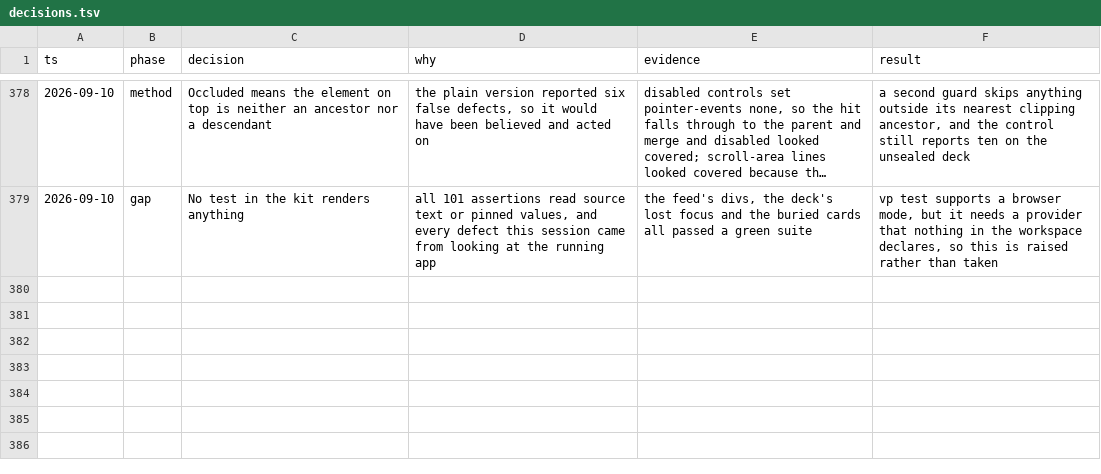
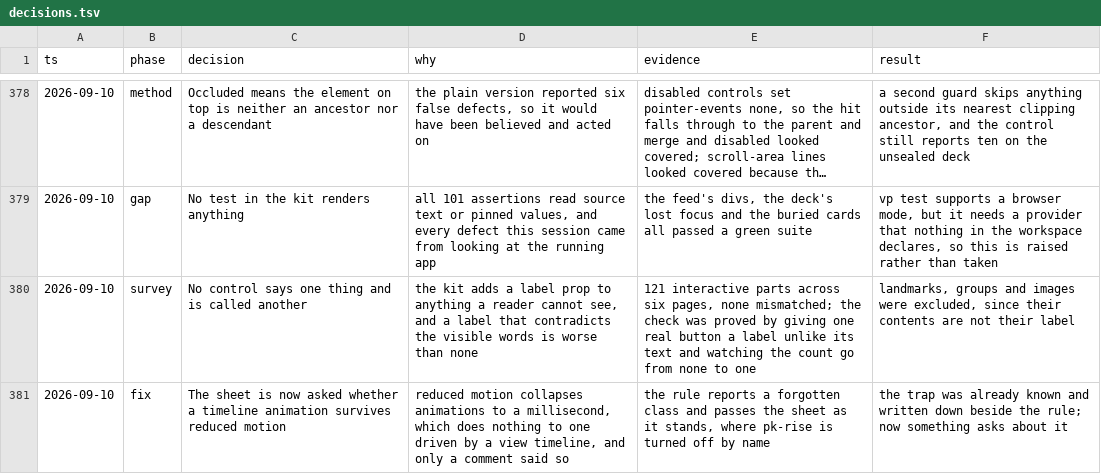
Before and after one commit to tyler-mitchell/infinite-canvas, a TSV file: packages/polkadot-ui/docs/internal/decisions.tsv, drawn as a sheet; only a part is shown, gaps mark what is left out; long unchanged cells end in …; the diff names each change by its address in the sheet, - before the commit and + after, or states it on an @@ line.

Commit message:
test(polkadot-ui): ask whether a timeline animation survives reduced motion
Reduced motion collapses every animation to a millisecond. That is enough for one driven
by time and does nothing at all to one driven by a view timeline, which ignores duration
and keeps its full travel. Such an animation has to be turned off by name.

Only .pk-rise does this today and it is named, but the trap was recorded in a comment
beside the rule and nothing asked about it. Now something does. The rule is proved against
a sheet with a forgotten class before it is run against the real one.

Also records the label sweep: 121 interactive parts across six pages, none of which says
one thing on screen and another to a reader.

```diff
--- a/packages/polkadot-ui/docs/internal/decisions.tsv
+++ b/packages/polkadot-ui/docs/internal/decisions.tsv
+row 380: 2026-09-10 | survey | No control says one thing and is called another | the kit adds a label prop to anything a reader cannot see, and a label that contradicts the visible words is worse than none | 121 interactive parts across six pages, none mismatched; the check was proved by giving one real button a label unlike its text and watching the count go from none to one | landmarks, groups and images were excluded, since their contents are not their label
+row 381: 2026-09-10 | fix | The sheet is now asked whether a timeline animation survives reduced motion | reduced motion collapses animations to a millisecond, which does nothing to one driven by a view timeline, and only a comment said so | the rule reports a forgotten class and passes the sheet as it stands, where pk-rise is turned off by name | the trap was already known and written down beside the rule; now something asks about it
```
Also changed, not shown: 1 other file.
